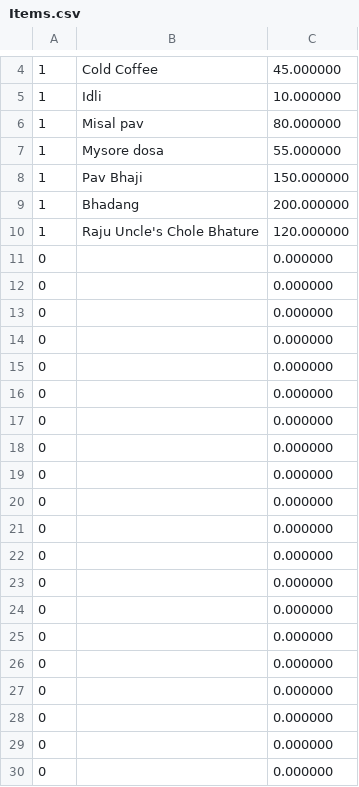
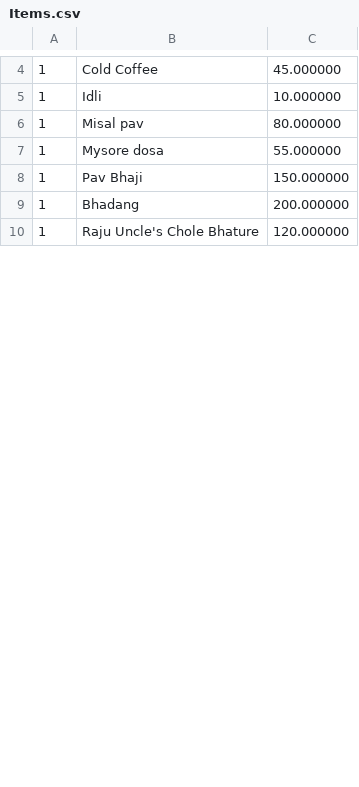
Before and after one commit to shubhamchaudhari007/C-programming-Projects, a CSV file: BILL_PROJECT/Items.csv, drawn as a sheet; only a part is shown, gaps mark what is left out; the diff covers the shown part only.

```diff
--- a/BILL_PROJECT/Items.csv
+++ b/BILL_PROJECT/Items.csv
@@ -10,21 +10 @@
 1,Raju Uncle's Chole Bhature,120.000000
-0,,0.000000
-0,,0.000000
-0,,0.000000
-0,,0.000000
-0,,0.000000
-0,,0.000000
-0,,0.000000
-0,,0.000000
-0,,0.000000
-0,,0.000000
-0,,0.000000
-0,,0.000000
-0,,0.000000
-0,,0.000000
-0,,0.000000
-0,,0.000000
-0,,0.000000
-0,,0.000000
-0,,0.000000
-0,,0.000000
```
Also changed, not shown: 28 added rows, 10 removed rows, 1 moved row and 1 edited cell elsewhere in this file, AddressBook-NewDesign/contacts.csv, 29 other files.
